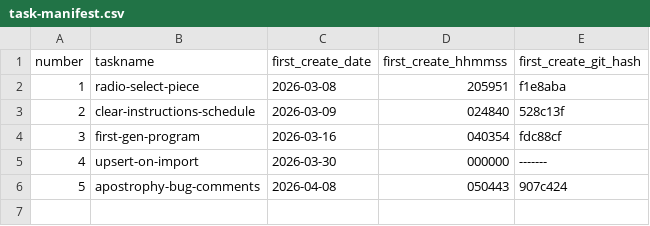
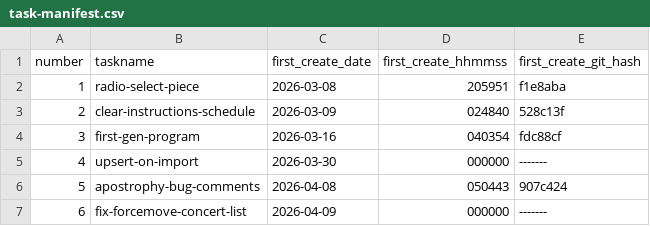
Before and after one commit to pafenorthwest/concertprogram, a CSV file: goals/task-manifest.csv, drawn as a sheet; the diff names each change by its address in the sheet, - before the commit and + after, or states it on an @@ line.

Commit message:
Implement program force-move workflow

```diff
--- a/goals/task-manifest.csv
+++ b/goals/task-manifest.csv
+row 7: 6 | fix-forcemove-concert-list | 2026-04-09 | 000000 | -------
```
Also changed, not shown: 21 other files.
